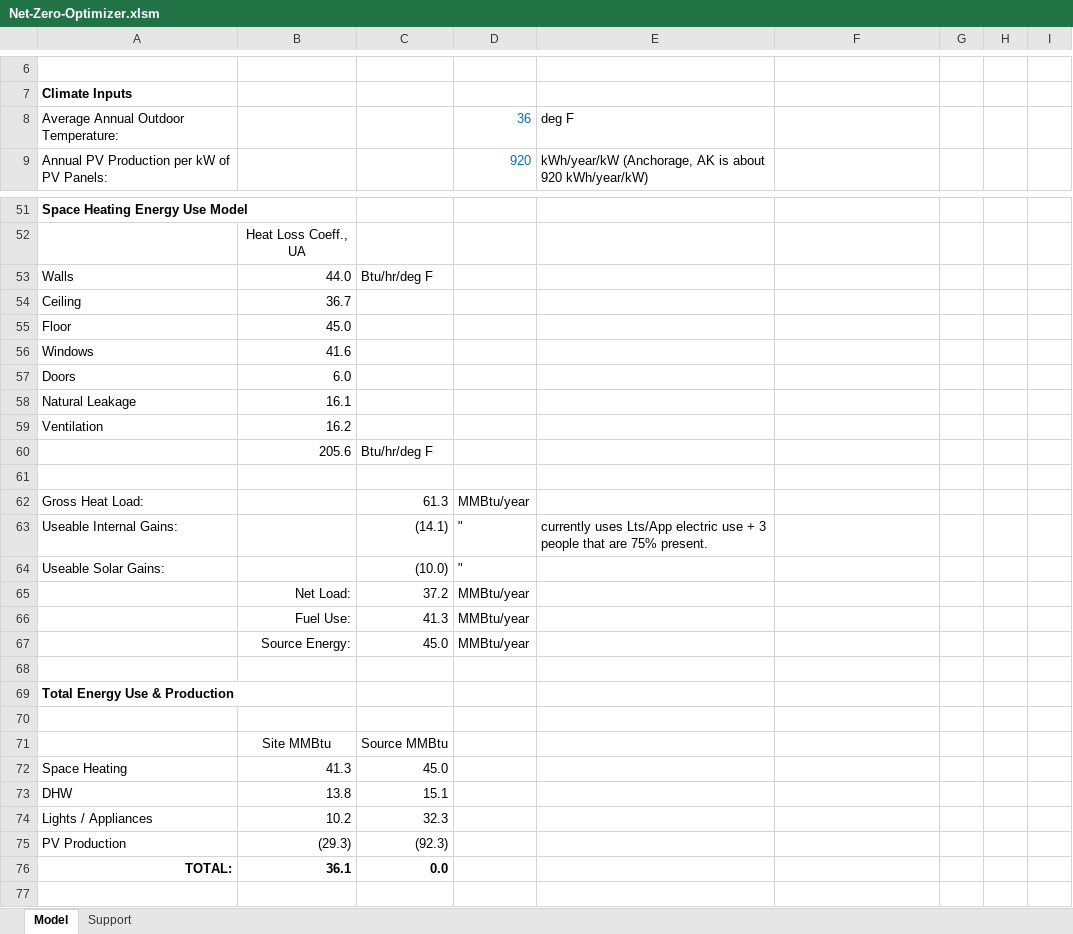
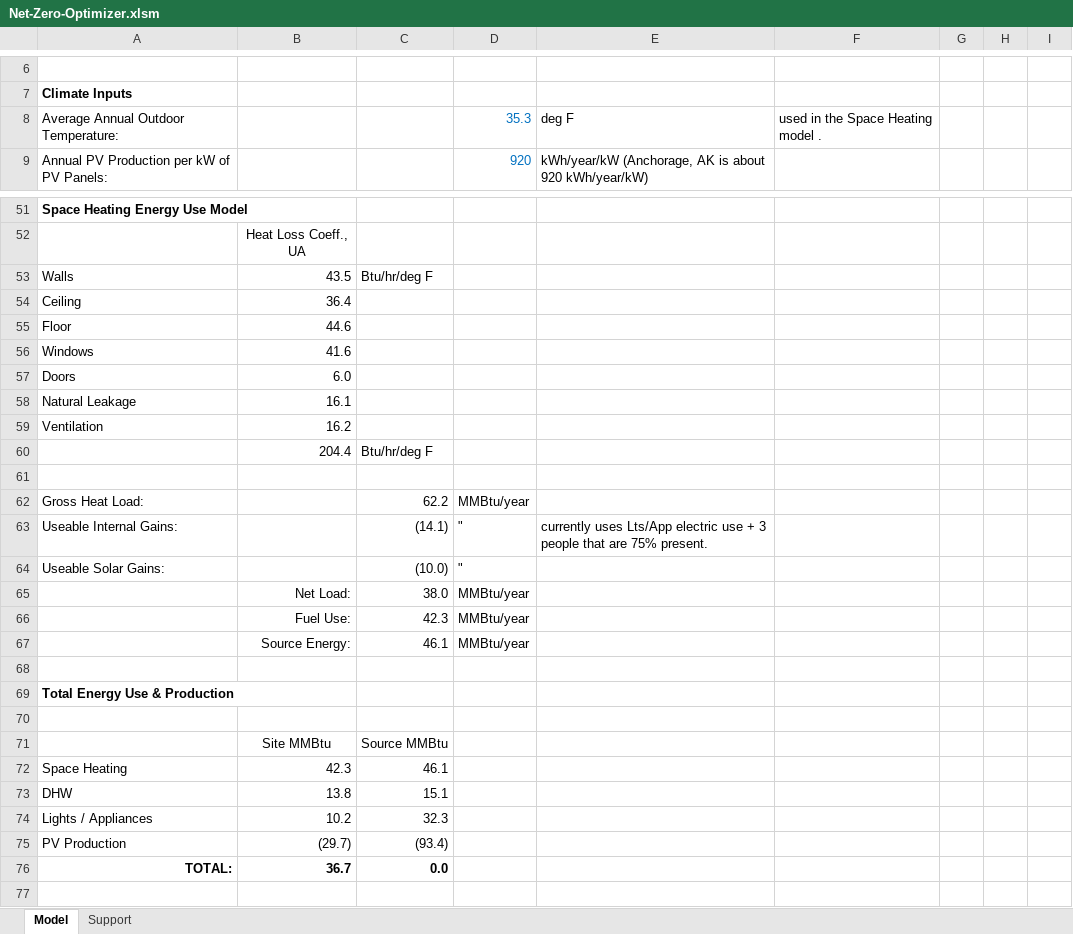
Before and after one commit to alanmitchell/NZE-optimizer, an Excel workbook: Net-Zero-Optimizer.xlsm, sheet Model, drawn as a sheet; only a part is shown, gaps mark what is left out; values as stored, in another font and other column widths than the file's, no borders; charts and pictures not drawn; the diff covers the shown part only; the diff names each change by its address in the sheet, - before the commit and + after, or states it on an @@ line.

```diff
--- a/Net-Zero-Optimizer.xlsm (sheet Model)
+++ b/Net-Zero-Optimizer.xlsm (sheet Model)
-D8: 36
+D8: 35.3
-F8: (empty)
+F8: used in the Space Heating model .
-B53: 44.0
+B53: 43.5
-B54: 36.7
+B54: 36.4
-B55: 45.0
+B55: 44.6
-B60: 205.6
+B60: 204.4
-C62: 61.3
+C62: 62.2
-C65: 37.2
+C65: 38.0
-C66: 41.3
+C66: 42.3
-C67: 45.0
+C67: 46.1
-B72: 41.3
+B72: 42.3
-C72: 45.0
+C72: 46.1
-B75: (29.3)
+B75: (29.7)
-C75: (92.3)
+C75: (93.4)
-B76: 36.1
+B76: 36.7
```
Also changed, not shown: 8 edited cells elsewhere in this sheet, formulas that keep their value, 3 other files.
